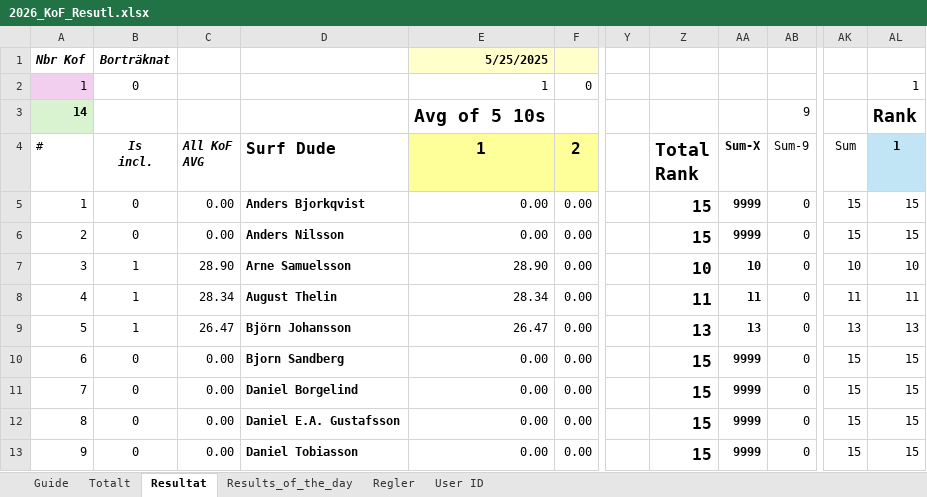
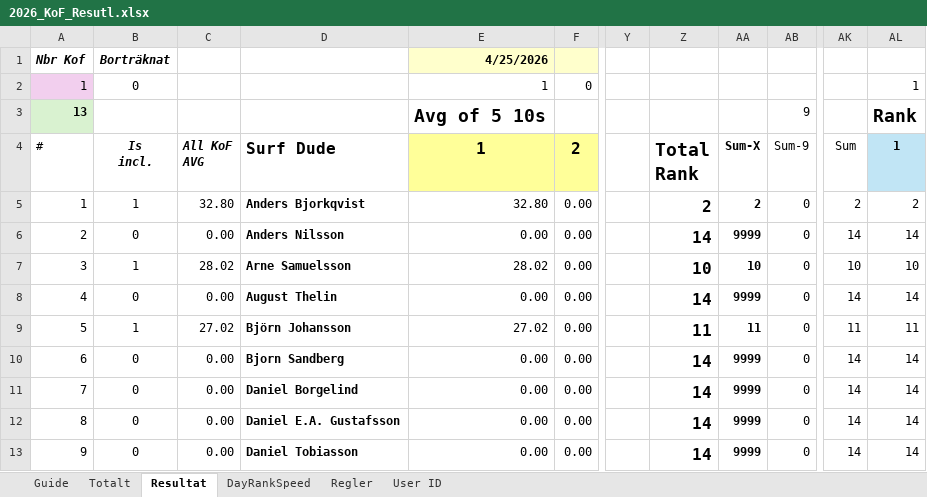
Before and after one commit to bjorn76/WS, an Excel workbook: KoF/2026_KoF_Resutl.xlsx, sheet Resultat, drawn as a sheet; only a part is shown, gaps mark what is left out; values as stored, in another font and other column widths than the file's, no borders; conditional formats not drawn; the diff covers the shown part only; the diff names each change by its address in the sheet, - before the commit and + after, or states it on an @@ line.

```diff
--- a/KoF/2026_KoF_Resutl.xlsx (sheet Resultat)
+++ b/KoF/2026_KoF_Resutl.xlsx (sheet Resultat)
-sheet tab: Results_of_the_day
+sheet tab: DayRankSpeed
-E1: 5/25/2025
+E1: 4/25/2026
-A3: 14
+A3: 13
-B5: 0
+B5: 1
-C5: 0.00
+C5: 32.80
-E5: 0.00
+E5: 32.80
-Z5: 15
+Z5: 2
-AA5: 9999
+AA5: 2
-AK5: 15
+AK5: 2
-AL5: 15
+AL5: 2
-Z6: 15
+Z6: 14
-AK6: 15
+AK6: 14
-AL6: 15
+AL6: 14
-C7: 28.90
+C7: 28.02
-E7: 28.90
+E7: 28.02
-B8: 1
+B8: 0
-C8: 28.34
+C8: 0.00
-E8: 28.34
+E8: 0.00
-Z8: 11
+Z8: 14
-AA8: 11
+AA8: 9999
-AK8: 11
+AK8: 14
-AL8: 11
+AL8: 14
-C9: 26.47
+C9: 27.02
-E9: 26.47
+E9: 27.02
-Z9: 13
+Z9: 11
-AA9: 13
+AA9: 11
-AK9: 13
+AK9: 11
-AL9: 13
+AL9: 11
-Z10:Z13: 15
+Z10:Z13: 14
-AK10:AK13: 15
+AK10:AK13: 14
-AL10:AL13: 15
+AL10:AL13: 14
```
Also changed, not shown: 113 edited cells elsewhere in this sheet, sheet DayRankSpeed, sheet Totalt, sheet Guide, formulas that keep their value, charts or pictures.
